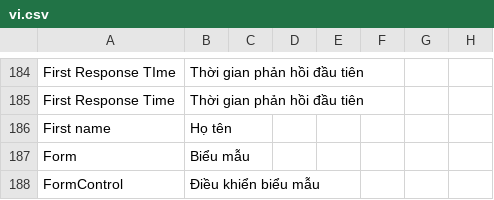
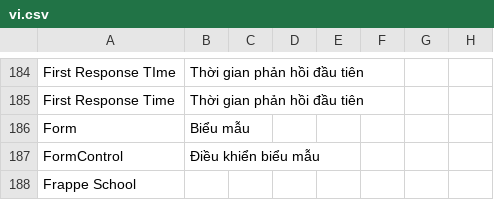
Before and after one commit to MOBIWORK/MBW_MarketPlace_CRM, a CSV file: crm/translations/vi.csv, drawn as a sheet; only a part is shown, gaps mark what is left out; the shorter side is filled out with more unchanged rows.

```diff
--- a/crm/translations/vi.csv
+++ b/crm/translations/vi.csv
@@ -185,3 +185,2 @@ First Response TIme,Thời gian phản hồi đầu tiên
 First Response Time,Thời gian phản hồi đầu tiên
-First name,Họ tên
 Form,Biểu mẫu
```
Also changed, not shown: 3 other files.
